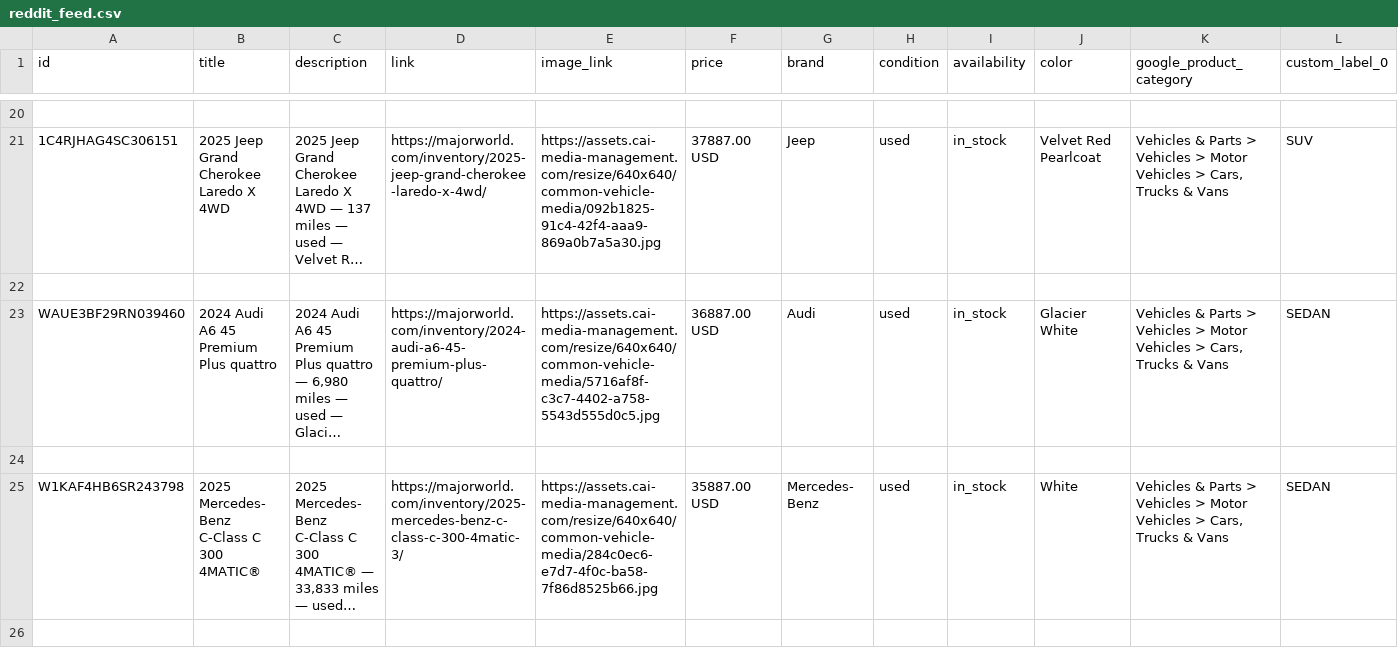
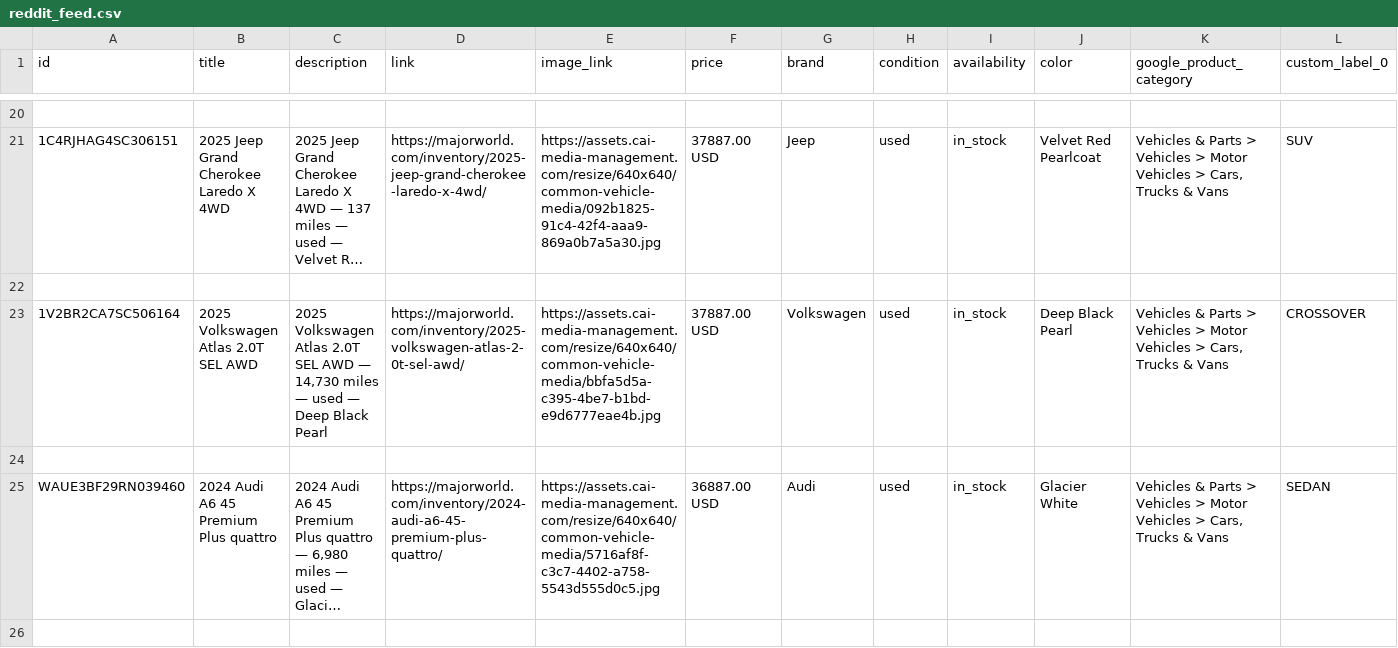
Before and after one commit to orenagassy/MW_feed, a CSV file: reddit_feed.csv, drawn as a sheet; only a part is shown, gaps mark what is left out; the shorter side is filled out with more unchanged rows; long unchanged cells end in …; rows hold the shown columns only; the diff names each change by its address in the sheet, - before the commit and + after, or states it on an @@ line.

Commit message:
Feed update 2026-07-27 14:53 UTC

```diff
--- a/reddit_feed.csv
+++ b/reddit_feed.csv
+row 23: 1V2BR2CA7SC506164 | 2025 Volkswagen Atlas 2.0T SEL AWD | 2025 Volkswagen Atlas 2.0T SEL AWD — 14,730 miles — used — Deep Black Pearl | https://majorworld.com/inventory/2025-volkswagen-atlas-2-0t-sel-awd/ | https://assets.cai-media-management.com/resize/640x640/common-vehicle-media/bbfa5d5a-c395-4be7-b1bd-e9d6777eae4b.jpg | 37887.00 USD | Volkswagen | used | in_stock | Deep Black Pearl | Vehicles & Parts > Vehicles > Motor Vehicles > Cars, Trucks & Vans | CROSSOVER
+row 24: (empty)
```
